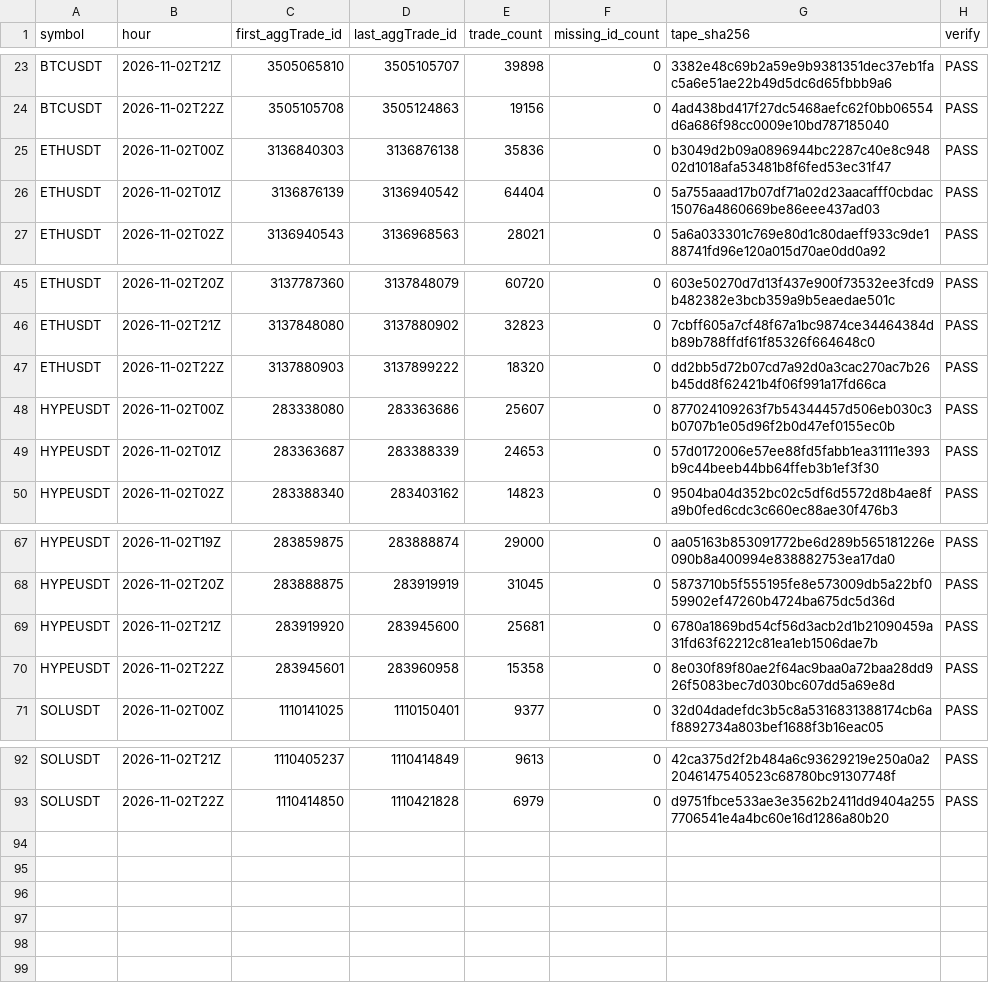
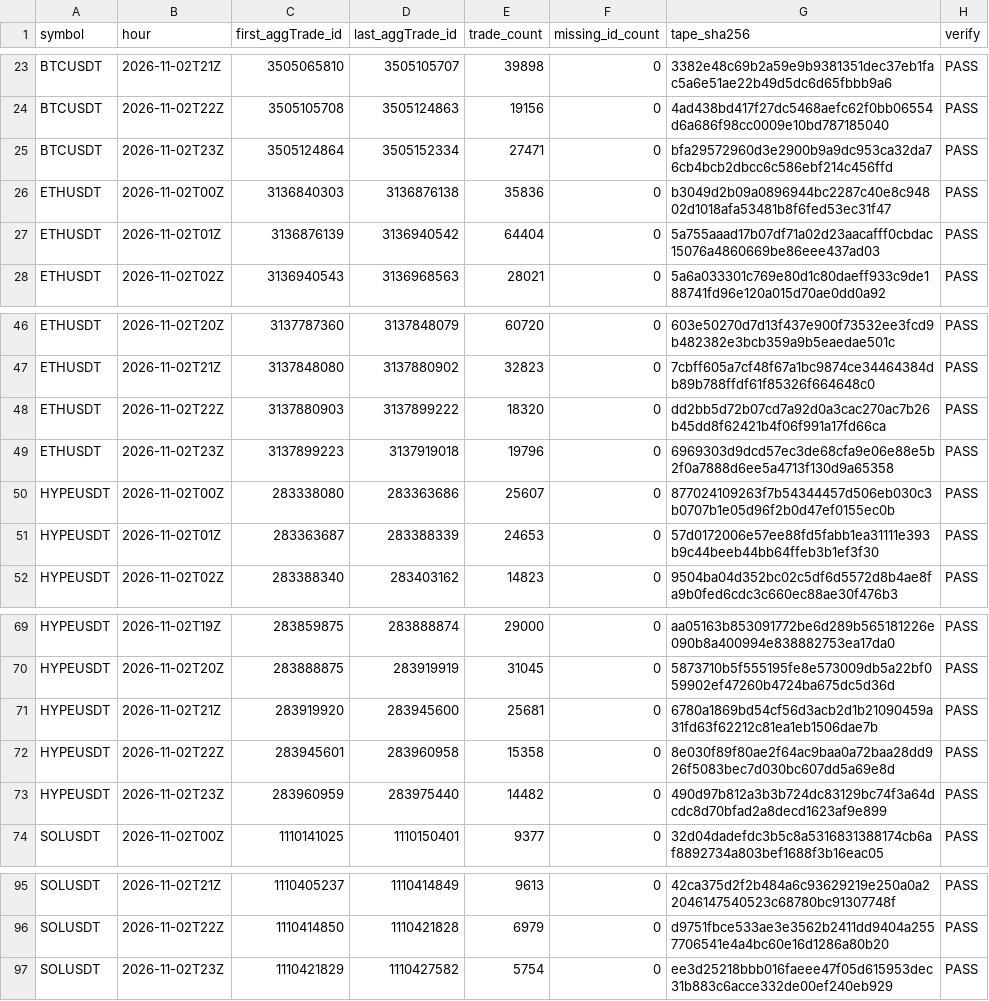
Before and after one commit to Niftie27/ralph-experiment-loop-lab, a CSV file: data-checks/2026-11-02.csv, drawn as a sheet; only a part is shown, gaps mark what is left out.

Commit message:
Update hourly data checks

```diff
--- a/data-checks/2026-11-02.csv
+++ b/data-checks/2026-11-02.csv
@@ -24,2 +24,3 @@ BTCUSDT,2026-11-02T21Z,3505065810,3505105707,39898,0,3382e48c69b2a59e9b9381351de
 BTCUSDT,2026-11-02T22Z,3505105708,3505124863,19156,0,4ad438bd417f27dc5468aefc62f0bb06554d6a686f98cc0009e10bd787185040,PASS
+BTCUSDT,2026-11-02T23Z,3505124864,3505152334,27471,0,bfa29572960d3e2900b9a9dc953ca32da76cb4bcb2dbcc6c586ebf214c456ffd,PASS
 ETHUSDT,2026-11-02T00Z,3136840303,3136876138,35836,0,b3049d2b09a0896944bc2287c40e8c94802d1018afa53481b8f6fed53ec31f47,PASS
@@ -47,2 +48,3 @@ ETHUSDT,2026-11-02T21Z,3137848080,3137880902,32823,0,7cbff605a7cf48f67a1bc9874ce
 ETHUSDT,2026-11-02T22Z,3137880903,3137899222,18320,0,dd2bb5d72b07cd7a92d0a3cac270ac7b26b45dd8f62421b4f06f991a17fd66ca,PASS
+ETHUSDT,2026-11-02T23Z,3137899223,3137919018,19796,0,6969303d9dcd57ec3de68cfa9e06e88e5b2f0a7888d6ee5a4713f130d9a65358,PASS
 HYPEUSDT,2026-11-02T00Z,283338080,283363686,25607,0,877024109263f7b54344457d506eb030c3b0707b1e05d96f2b0d47ef0155ec0b,PASS
@@ -70,2 +72,3 @@ HYPEUSDT,2026-11-02T21Z,283919920,283945600,25681,0,6780a1869bd54cf56d3acb2d1b21
 HYPEUSDT,2026-11-02T22Z,283945601,283960958,15358,0,8e030f89f80ae2f64ac9baa0a72baa28dd926f5083bec7d030bc607dd5a69e8d,PASS
+HYPEUSDT,2026-11-02T23Z,283960959,283975440,14482,0,490d97b812a3b3b724dc83129bc74f3a64dcdc8d70bfad2a8decd1623af9e899,PASS
 SOLUSDT,2026-11-02T00Z,1110141025,1110150401,9377,0,32d04dadefdc3b5c8a5316831388174cb6af8892734a803bef1688f3b16eac05,PASS
@@ -93 +96,2 @@ SOLUSDT,2026-11-02T21Z,1110405237,1110414849,9613,0,42ca375d2f2b484a6c93629219e2
 SOLUSDT,2026-11-02T22Z,1110414850,1110421828,6979,0,d9751fbce533ae3e3562b2411dd9404a2557706541e4a4bc60e16d1286a80b20,PASS
+SOLUSDT,2026-11-02T23Z,1110421829,1110427582,5754,0,ee3d25218bbb016faeee47f05d615953dec31b883c6acce332de00ef240eb929,PASS
```
Also changed, not shown: 1 other file.
